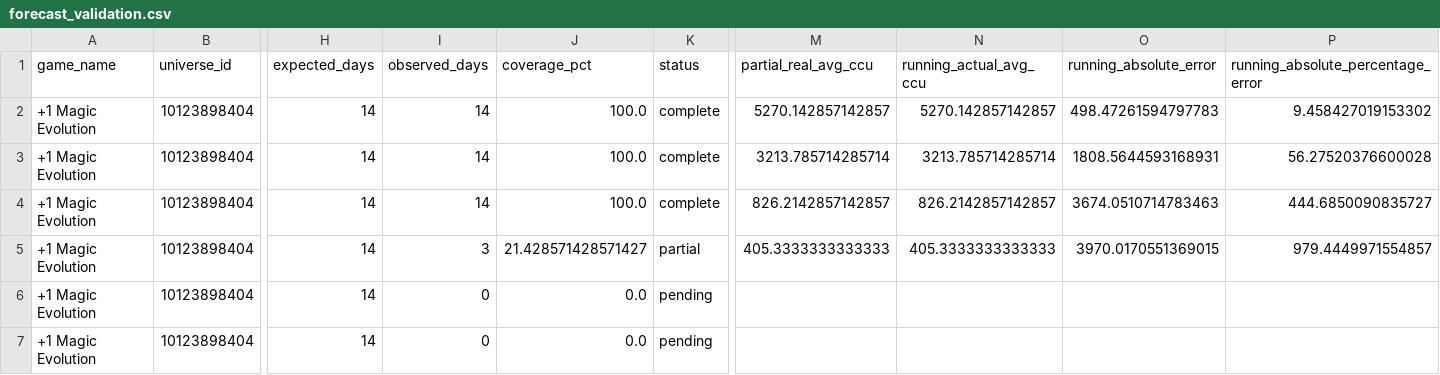
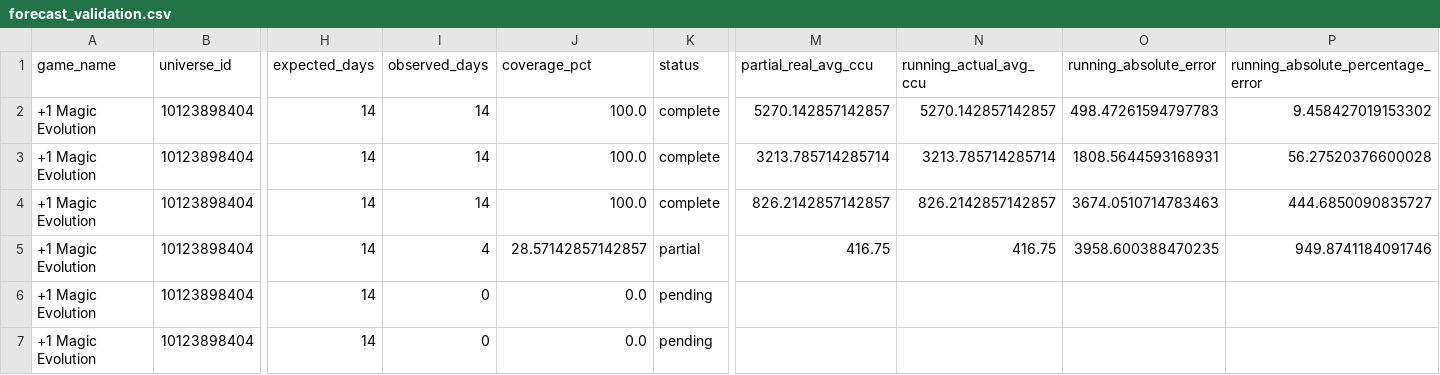
Before and after one commit to lx920/forecast-dashboard, a CSV file: forecast_validation.csv, drawn as a sheet; only a part is shown, gaps mark what is left out; the diff names each change by its address in the sheet, - before the commit and + after, or states it on an @@ line.

Commit message:
Refresh dashboard actuals 2026-08-22

```diff
--- a/forecast_validation.csv
+++ b/forecast_validation.csv
-I5 (observed_days): 3
+I5 (observed_days): 4
-J5 (coverage_pct): 21.428571428571427
+J5 (coverage_pct): 28.57142857142857
-M5 (partial_real_avg_ccu): 405.3333333333333
+M5 (partial_real_avg_ccu): 416.75
-N5 (running_actual_avg_ccu): 405.3333333333333
+N5 (running_actual_avg_ccu): 416.75
-O5 (running_absolute_error): 3970.0170551369015
+O5 (running_absolute_error): 3958.600388470235
-P5: 979.4449971554857
+P5: 949.8741184091746
```
Also changed, not shown: 2 other files.
